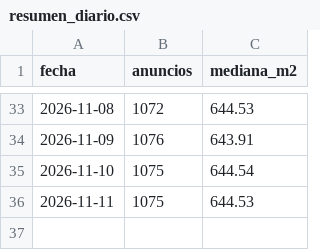
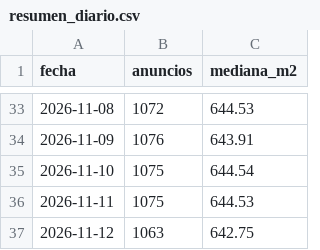
Before and after one commit to uide-programacion-inteligencia-mercados/proyecto-faro-docente, a CSV file: data/historico/resumen_diario.csv, drawn as a sheet; only a part is shown, gaps mark what is left out; the diff names each change by its address in the sheet, - before the commit and + after, or states it on an @@ line.

```diff
--- a/data/historico/resumen_diario.csv
+++ b/data/historico/resumen_diario.csv
+row 37: 2026-11-12 | 1063 | 642.75
```
Also changed, not shown: data/anuncios_limpios.csv, data/remax_crudo.csv, 9 other files.
